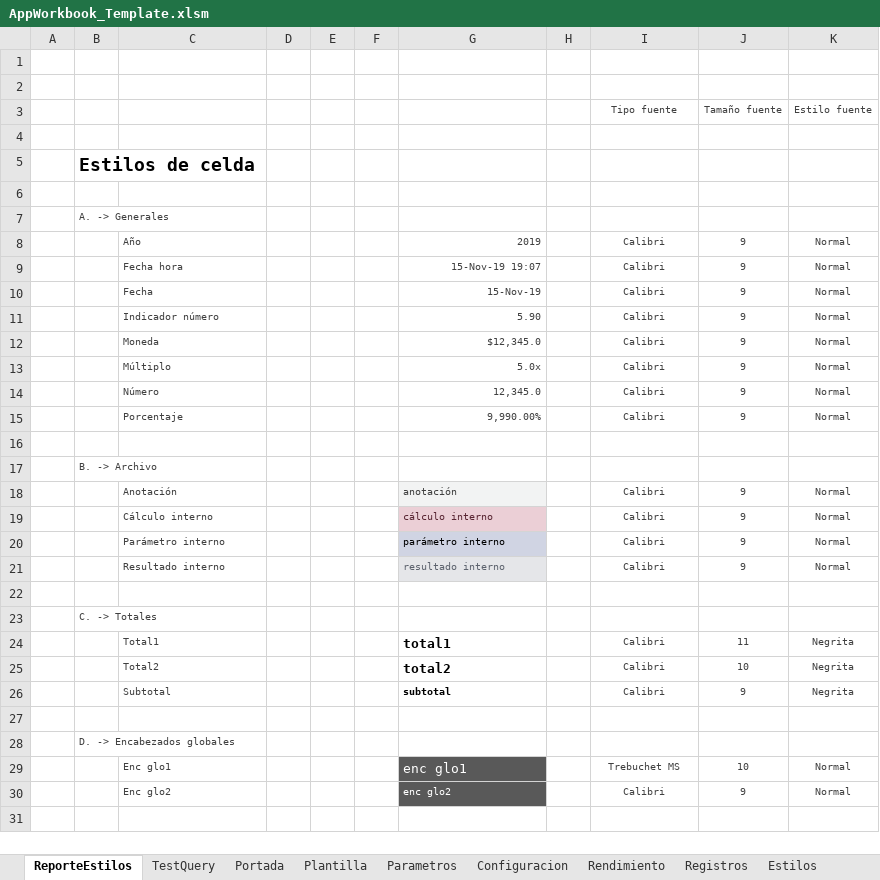
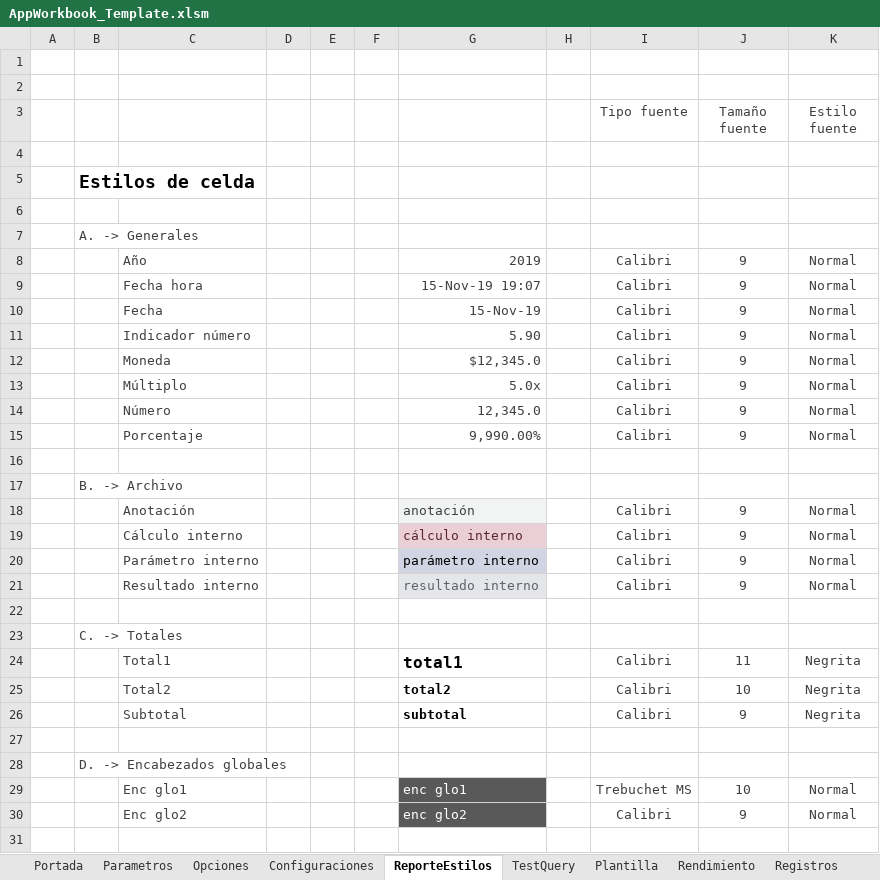
Before and after one commit to rdiazjimenez/ExcelVBA_AppTemplate, an Excel workbook: AppWorkbook_Template.xlsm, sheet ReporteEstilos, drawn as a sheet; only a part is shown; values as stored, in another font and other column widths than the file's, no borders; the diff covers the shown part only; the diff names each change by its address in the sheet, - before the commit and + after, or states it on an @@ line.

```diff
--- a/AppWorkbook_Template.xlsm (sheet ReporteEstilos)
+++ b/AppWorkbook_Template.xlsm (sheet ReporteEstilos)
-sheet tab: Configuracion
+sheet tab: Opciones
+sheet tab: Configuraciones
@@ sheet tab order changed: Portada | Parametros | Opciones | Configuraciones | ReporteEstilos | TestQuery | Plantilla | Rendimiento | Registros @@
@@ I3:K3 text size: larger @@
@@ B7 text size: larger @@
@@ C8:C15 text size: larger @@
@@ G8:G15 text size: larger @@
@@ I8:K15 text size: larger @@
@@ B17 text size: larger @@
@@ C18:C21 text size: larger @@
@@ G18:G21 text size: larger @@
@@ I18:K21 text size: larger @@
@@ B23 text size: larger @@
@@ C24:C26 text size: larger @@
@@ G24 text size: larger @@
@@ I24:K26 text size: larger @@
@@ G26 text size: larger @@
@@ B28 text size: larger @@
@@ C29:C30 text size: larger @@
@@ I29:K30 text size: larger @@
@@ G30 text size: larger @@
```
Also changed, not shown: cell formats elsewhere in this sheet, sheet Registros, sheet Rendimiento, sheet Parametros, sheet Portada, sheet Opciones, sheet TestQuery, 3 more sheets, hidden cells, charts or pictures.
